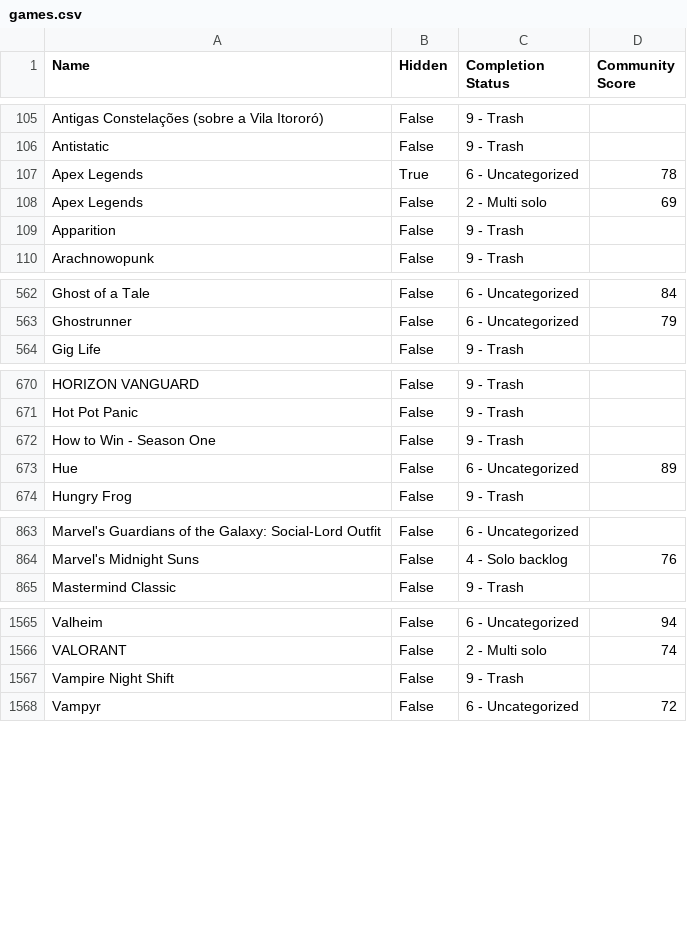
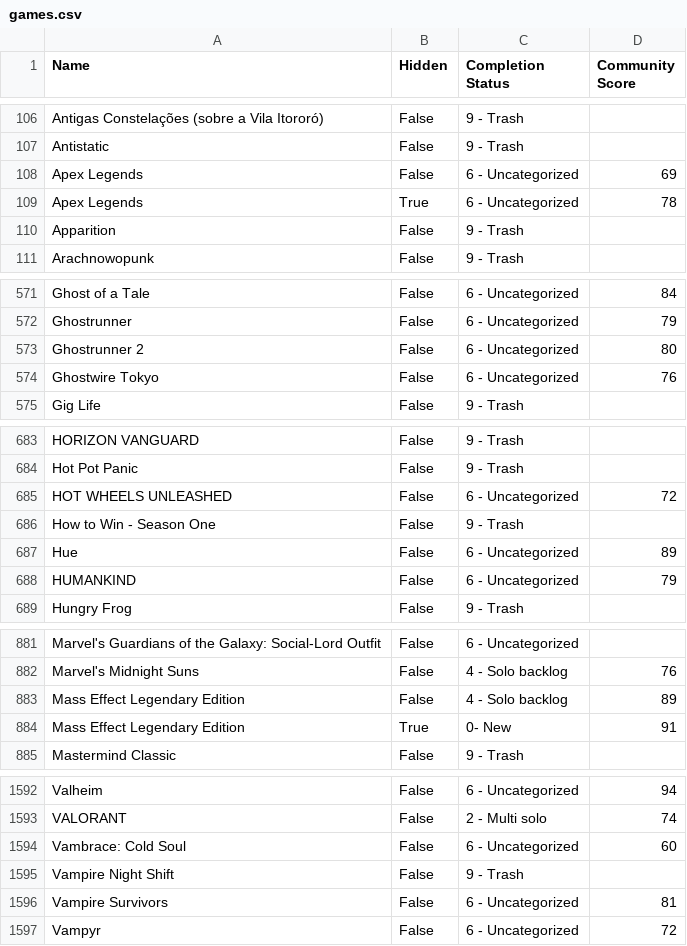
Before and after one commit to tducasse/game-collection, a CSV file: games.csv, drawn as a sheet; only a part is shown, gaps mark what is left out; removed rows and columns are numbered as before the commit, all else as after; the diff covers the shown part only; the diff names each change by its address in the sheet, - before the commit and + after, or states it on an @@ line.

Commit message:
update db

```diff
--- a/games.csv
+++ b/games.csv
+row 108: Apex Legends | False | 6 - Uncategorized | 69
-row 108: Apex Legends | False | 2 - Multi solo | 69
+row 573: Ghostrunner 2 | False | 6 - Uncategorized | 80
+row 574: Ghostwire Tokyo | False | 6 - Uncategorized | 76
+row 685: HOT WHEELS UNLEASHED | False | 6 - Uncategorized | 72
+row 688: HUMANKIND | False | 6 - Uncategorized | 79
+row 883: Mass Effect Legendary Edition | False | 4 - Solo backlog | 89
+row 884: Mass Effect Legendary Edition | True | 0- New | 91
+row 1594: Vambrace: Cold Soul | False | 6 - Uncategorized | 60
+row 1596: Vampire Survivors | False | 6 - Uncategorized | 81
```
Also changed, not shown: 23 added rows, 10 moved rows and 3 edited cells elsewhere in this file.
